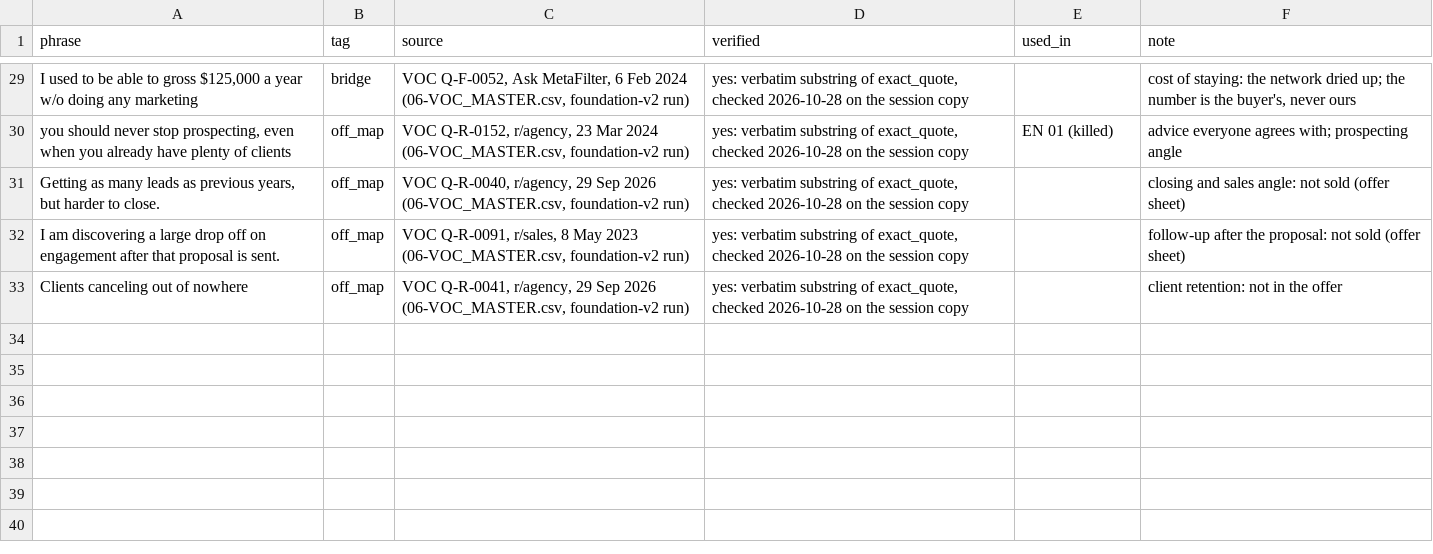
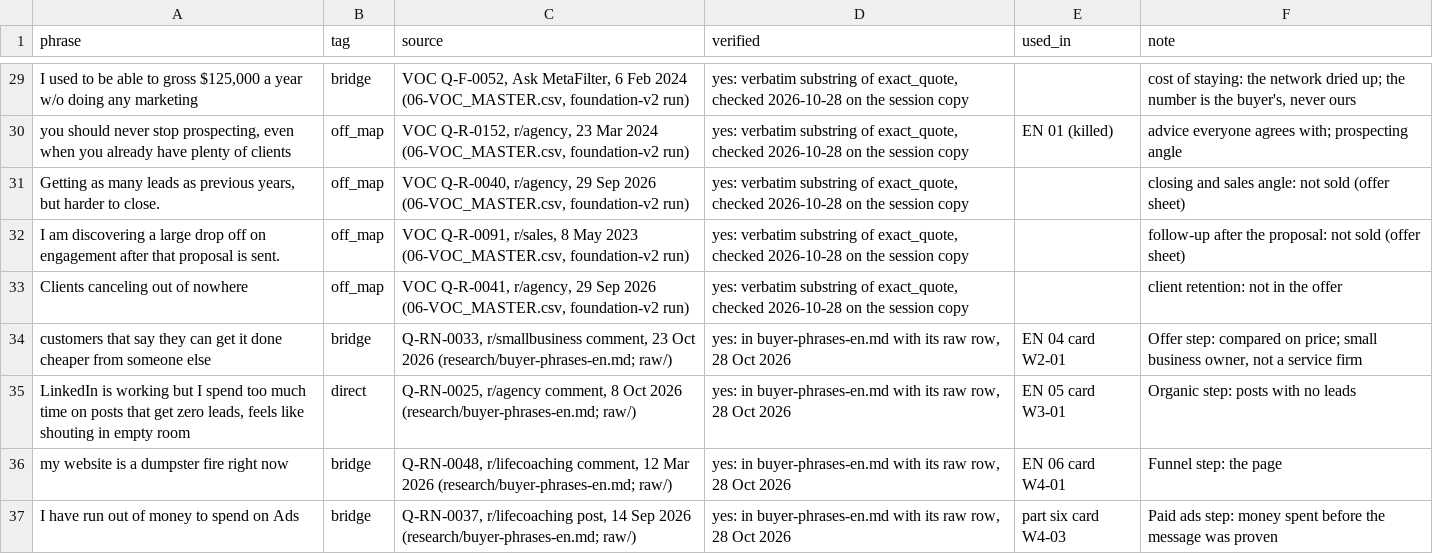
Before and after one commit to matanhaimguy-commits/main, a CSV file: clients/straightscale-en/research/demand-map.csv, drawn as a sheet; only a part is shown, gaps mark what is left out; the diff names each change by its address in the sheet, - before the commit and + after, or states it on an @@ line.

```diff
--- a/clients/straightscale-en/research/demand-map.csv
+++ b/clients/straightscale-en/research/demand-map.csv
+row 34: customers that say they can get it done cheaper from someone else | bridge | Q-RN-0033, r/smallbusiness comment, 23 Oct 2026 (research/buyer-phrases-en.md; raw/) | yes: in buyer-phrases-en.md with its raw row, 28 Oct 2026 | EN 04 card W2-01 | Offer step: compared on price; small business owner, not a service firm
+row 35: LinkedIn is working but I spend too much time on posts that get zero leads, feels like shouting in empty room | direct | Q-RN-0025, r/agency comment, 8 Oct 2026 (research/buyer-phrases-en.md; raw/) | yes: in buyer-phrases-en.md with its raw row, 28 Oct 2026 | EN 05 card W3-01 | Organic step: posts with no leads
+row 36: my website is a dumpster fire right now | bridge | Q-RN-0048, r/lifecoaching comment, 12 Mar 2026 (research/buyer-phrases-en.md; raw/) | yes: in buyer-phrases-en.md with its raw row, 28 Oct 2026 | EN 06 card W4-01 | Funnel step: the page
+row 37: I have run out of money to spend on Ads | bridge | Q-RN-0037, r/lifecoaching post, 14 Sep 2026 (research/buyer-phrases-en.md; raw/) | yes: in buyer-phrases-en.md with its raw row, 28 Oct 2026 | part six card W4-03 | Paid ads step: money spent before the message was proven
```
Also changed, not shown: 13 other files.
